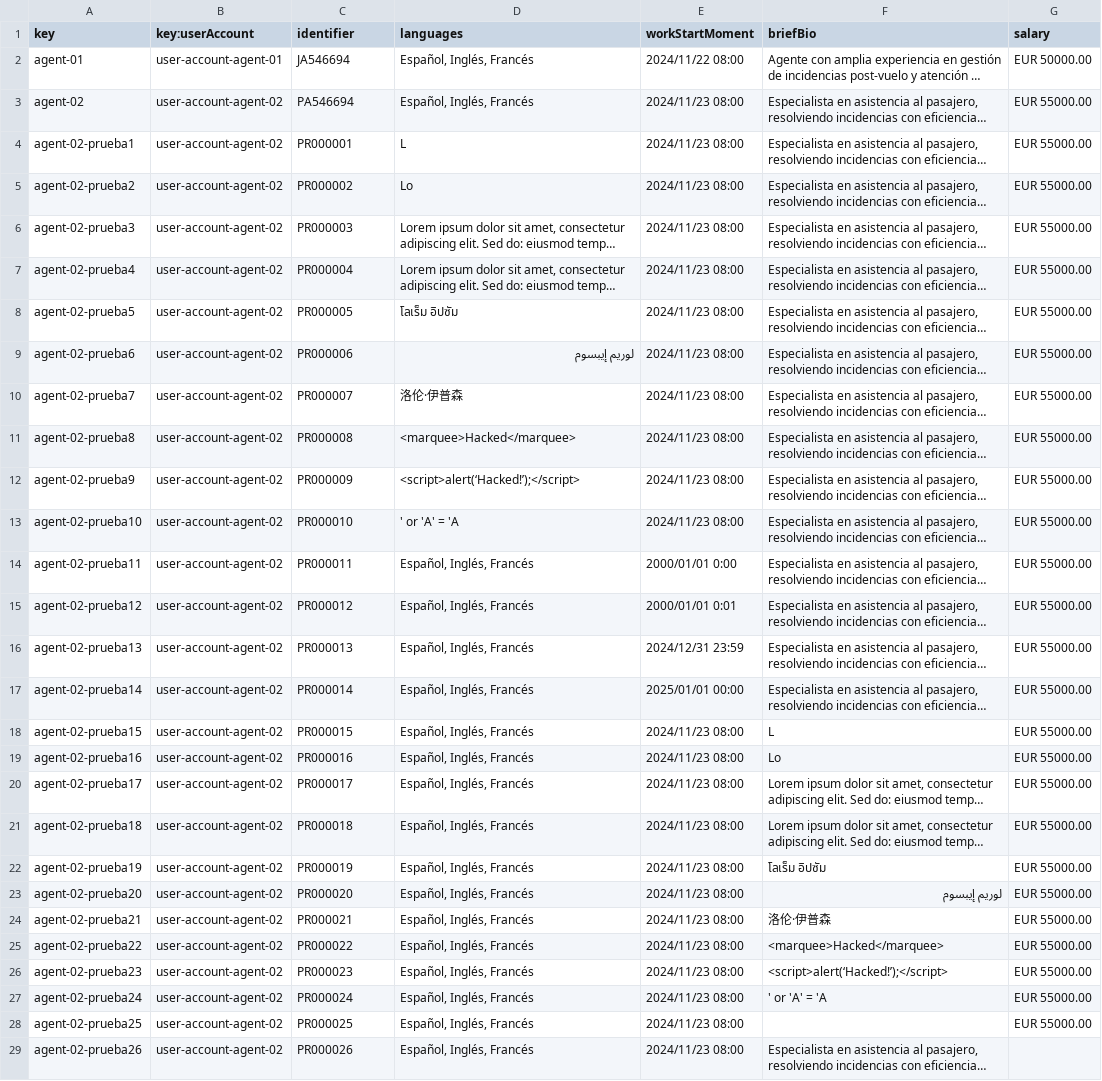
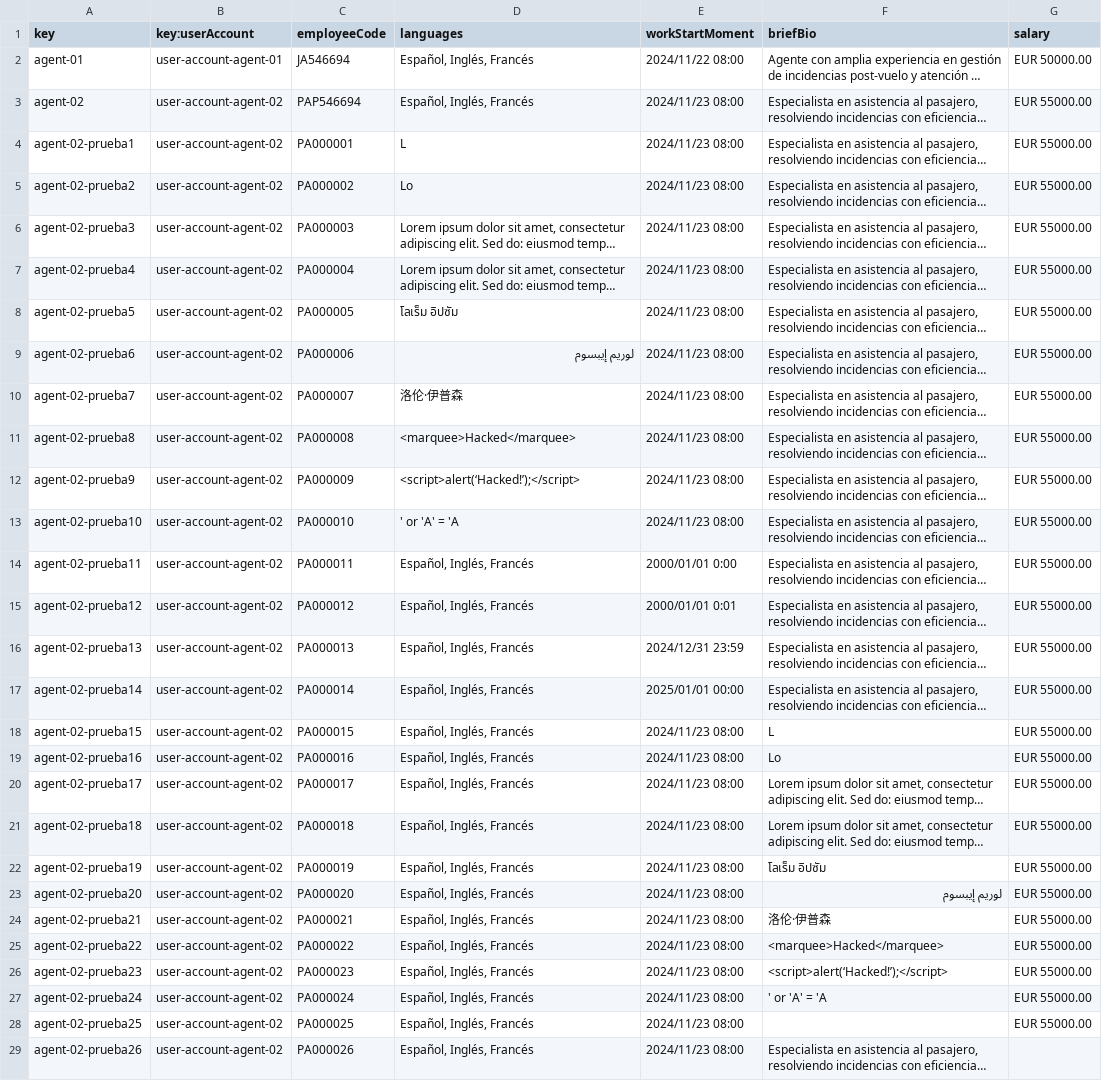
Before and after one commit to DP2-C1-060/Acme-ANS-C2, a CSV file: src/main/resources/WEB-INF/data/sample/agent.csv, drawn as a sheet; only a part is shown; long unchanged cells end in …; the diff covers the shown part only; the diff names each change by its address in the sheet, - before the commit and + after, or states it on an @@ line.

Commit message:
Task 06/R1: Produce assorted sample data (arreglo agent.csv)

```diff
--- a/src/main/resources/WEB-INF/data/sample/agent.csv
+++ b/src/main/resources/WEB-INF/data/sample/agent.csv
-C1: identifier
+C1: employeeCode
-C3 (employeeCode): PA546694
+C3 (employeeCode): PAP546694
-C4 (employeeCode): PR000001
+C4 (employeeCode): PA000001
-C5 (employeeCode): PR000002
+C5 (employeeCode): PA000002
-C6 (employeeCode): PR000003
+C6 (employeeCode): PA000003
-C7 (employeeCode): PR000004
+C7 (employeeCode): PA000004
-C8 (employeeCode): PR000005
+C8 (employeeCode): PA000005
-C9 (employeeCode): PR000006
+C9 (employeeCode): PA000006
-C10 (employeeCode): PR000007
+C10 (employeeCode): PA000007
-C11 (employeeCode): PR000008
+C11 (employeeCode): PA000008
-C12 (employeeCode): PR000009
+C12 (employeeCode): PA000009
-C13 (employeeCode): PR000010
+C13 (employeeCode): PA000010
-C14 (employeeCode): PR000011
+C14 (employeeCode): PA000011
-C15 (employeeCode): PR000012
+C15 (employeeCode): PA000012
-C16 (employeeCode): PR000013
+C16 (employeeCode): PA000013
-C17 (employeeCode): PR000014
+C17 (employeeCode): PA000014
-C18 (employeeCode): PR000015
+C18 (employeeCode): PA000015
-C19 (employeeCode): PR000016
+C19 (employeeCode): PA000016
-C20 (employeeCode): PR000017
+C20 (employeeCode): PA000017
-C21 (employeeCode): PR000018
+C21 (employeeCode): PA000018
-C22 (employeeCode): PR000019
+C22 (employeeCode): PA000019
-C23 (employeeCode): PR000020
+C23 (employeeCode): PA000020
-C24 (employeeCode): PR000021
+C24 (employeeCode): PA000021
-C25 (employeeCode): PR000022
+C25 (employeeCode): PA000022
-C26 (employeeCode): PR000023
+C26 (employeeCode): PA000023
-C27 (employeeCode): PR000024
+C27 (employeeCode): PA000024
-C28 (employeeCode): PR000025
+C28 (employeeCode): PA000025
-C29 (employeeCode): PR000026
+C29 (employeeCode): PA000026
```
Also changed, not shown: 1 edited cell elsewhere in this file.
